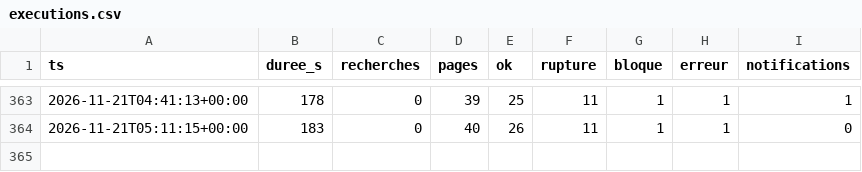
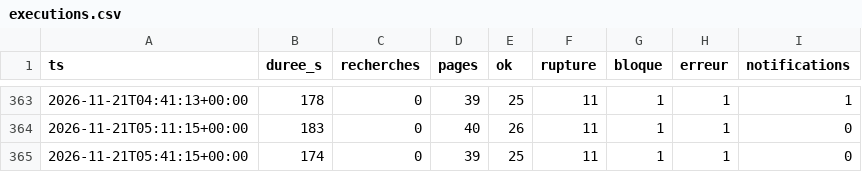
Before and after one commit to vegafuze/pc-price-hunter, a CSV file: data/executions.csv, drawn as a sheet; only a part is shown, gaps mark what is left out; the diff names each change by its address in the sheet, - before the commit and + after, or states it on an @@ line.

```diff
--- a/data/executions.csv
+++ b/data/executions.csv
+row 365: 2026-11-21T05:41:15+00:00 | 174 | 0 | 39 | 25 | 11 | 1 | 1 | 0
```
Also changed, not shown: 4 other files.
